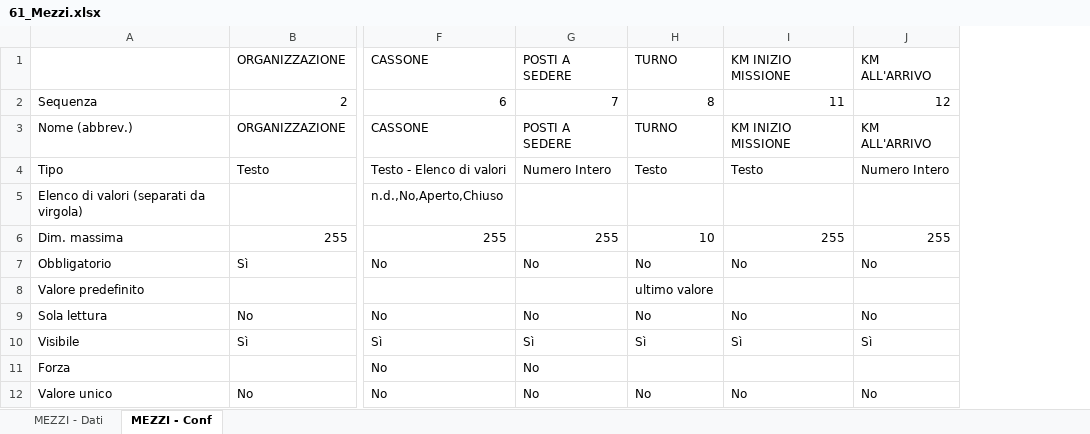
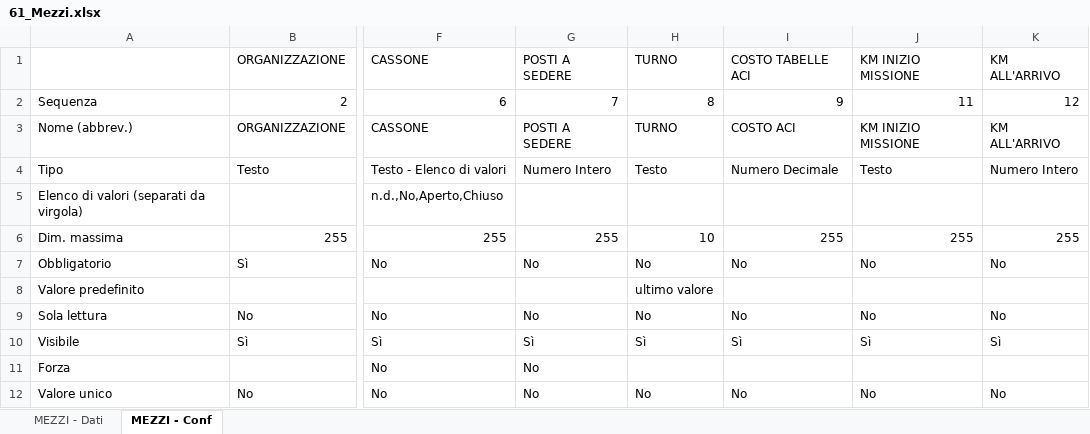
Before and after one commit to linkingtechnologies/camila-php-framework-app-plugin-segreteria-campo, an Excel workbook: tables/xls/it/61_Mezzi.xlsx, sheet MEZZI - Conf, drawn as a sheet; only a part is shown, gaps mark what is left out; values as stored, in another font and other column widths than the file's, no borders; the diff names each change by its address in the sheet, - before the commit and + after, or states it on an @@ line.

Commit message:
Adding "Costo tabelle ACI" for template "Modulo A"

```diff
--- a/tables/xls/it/61_Mezzi.xlsx (sheet MEZZI - Conf)
+++ b/tables/xls/it/61_Mezzi.xlsx (sheet MEZZI - Conf)
+column I, rows 1-12: COSTO TABELLE ACI | 9 | COSTO ACI | Numero Decimale |  | 255 | No |  | No | Sì |  | No
```
Also changed, not shown: sheet MEZZI - Dati.
